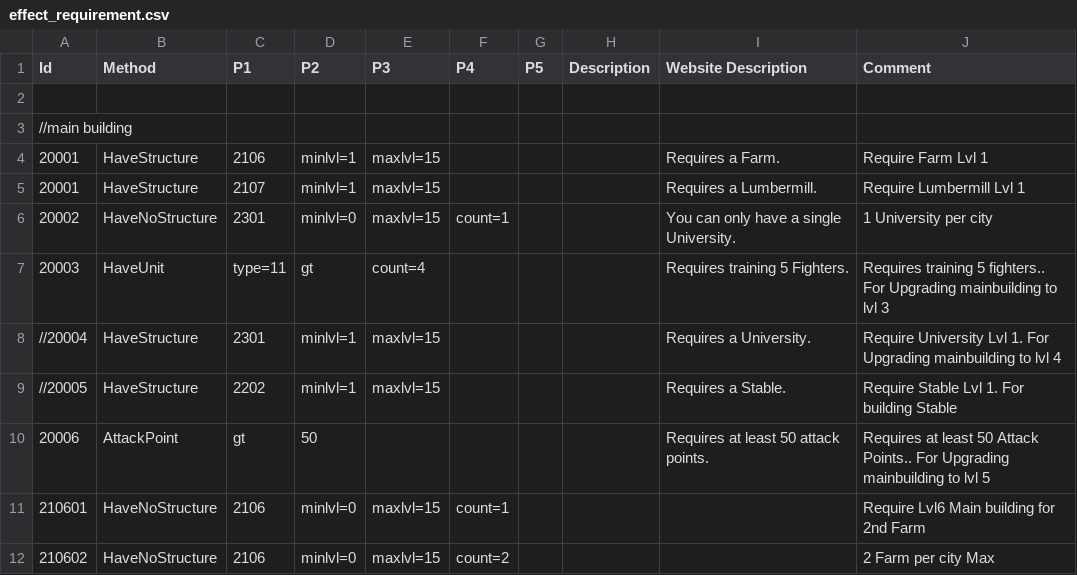
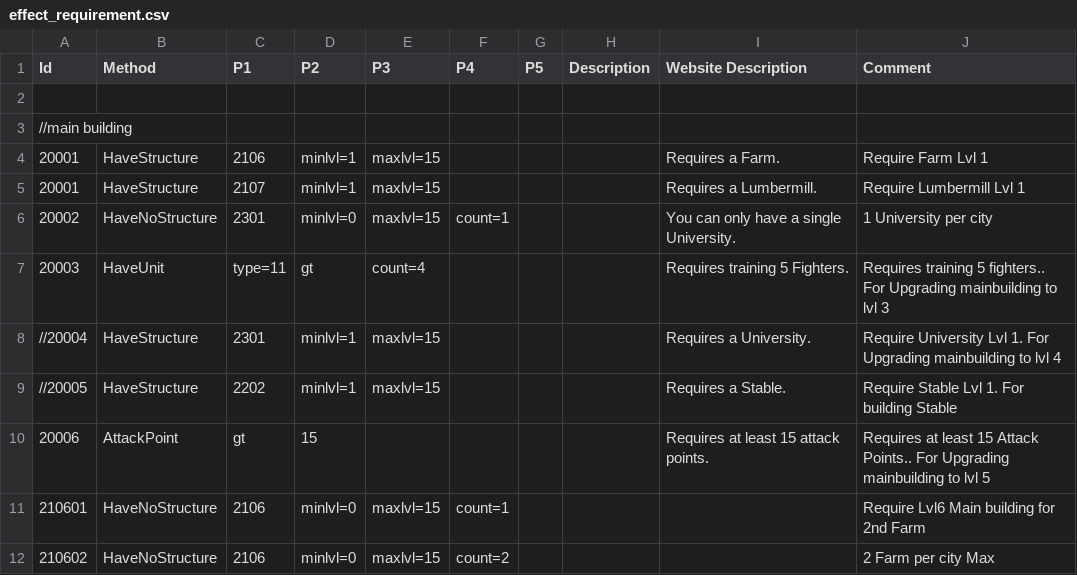
Before and after one commit to giulianob/tribalhero, a CSV file: conf/csv/effect_requirement.csv, drawn as a sheet; only a part is shown.

Commit message:
Lower requirement for Lvl4 Town center from 50 attack points to 15.

```diff
--- a/conf/csv/effect_requirement.csv
+++ b/conf/csv/effect_requirement.csv
@@ -9,3 +9,3 @@ Id,Method,P1,P2,P3,P4,P5,Description,Website Description,Comment
 //20005,HaveStructure,2202,minlvl=1,maxlvl=15,,,,Requires a Stable.,Require Stable Lvl 1. For building Stable
-20006,AttackPoint,gt,50,,,,,Requires at least 50 attack points.,Requires at least 50 Attack Points.. For Upgrading mainbuilding to lvl 5
+20006,AttackPoint,gt,15,,,,,Requires at least 15 attack points.,Requires at least 15 Attack Points.. For Upgrading mainbuilding to lvl 5
 210601,HaveNoStructure,2106,minlvl=0,maxlvl=15,count=1,,,,Require Lvl6 Main building for 2nd Farm
```
